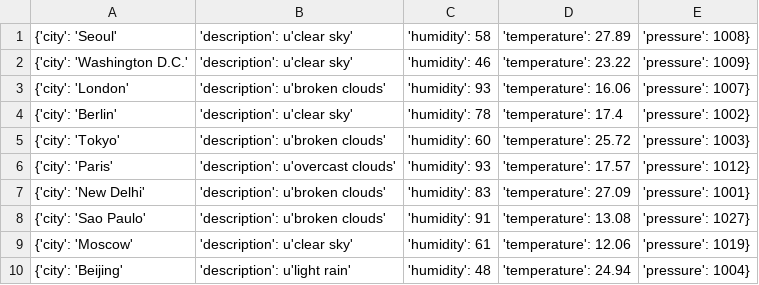
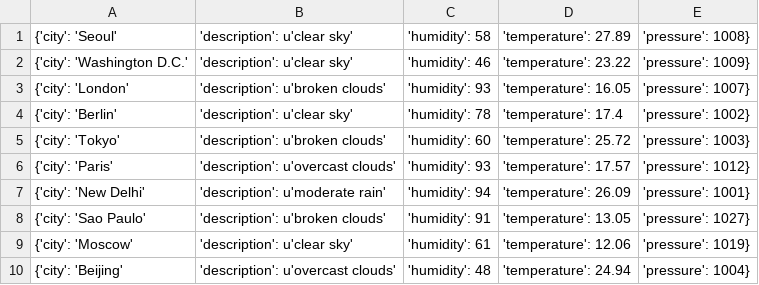
Before and after one commit to Alfie1996/Mega.github.io, a CSV file: Weather_List.csv, drawn as a sheet.

Commit message:
Auto commit at 2023-06-19 01:00:01.627400

```diff
--- a/Weather_List.csv
+++ b/Weather_List.csv
@@ -2,3 +2,3 @@
 {'city': 'Washington D.C.', 'description': u'clear sky', 'humidity': 46, 'temperature': 23.22, 'pressure': 1009}
-{'city': 'London', 'description': u'broken clouds', 'humidity': 93, 'temperature': 16.06, 'pressure': 1007}
+{'city': 'London', 'description': u'broken clouds', 'humidity': 93, 'temperature': 16.05, 'pressure': 1007}
 {'city': 'Berlin', 'description': u'clear sky', 'humidity': 78, 'temperature': 17.4, 'pressure': 1002}
@@ -6,5 +6,5 @@
 {'city': 'Paris', 'description': u'overcast clouds', 'humidity': 93, 'temperature': 17.57, 'pressure': 1012}
-{'city': 'New Delhi', 'description': u'broken clouds', 'humidity': 83, 'temperature': 27.09, 'pressure': 1001}
-{'city': 'Sao Paulo', 'description': u'broken clouds', 'humidity': 91, 'temperature': 13.08, 'pressure': 1027}
+{'city': 'New Delhi', 'description': u'moderate rain', 'humidity': 94, 'temperature': 26.09, 'pressure': 1001}
+{'city': 'Sao Paulo', 'description': u'broken clouds', 'humidity': 91, 'temperature': 13.05, 'pressure': 1027}
 {'city': 'Moscow', 'description': u'clear sky', 'humidity': 61, 'temperature': 12.06, 'pressure': 1019}
-{'city': 'Beijing', 'description': u'light rain', 'humidity': 48, 'temperature': 24.94, 'pressure': 1004}
+{'city': 'Beijing', 'description': u'overcast clouds', 'humidity': 48, 'temperature': 24.94, 'pressure': 1004}
```
